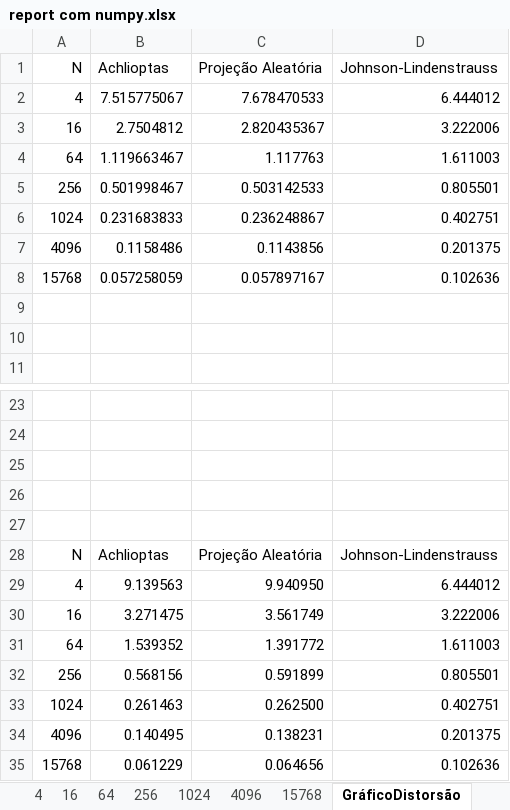
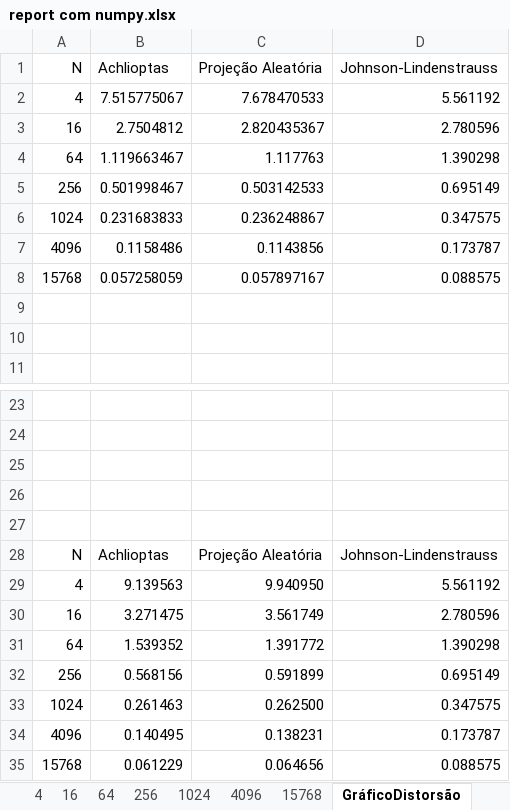
Before and after one commit to lquatrin/inf2978, an Excel workbook: report/report com numpy.xlsx, sheet GráficoDistorsão, drawn as a sheet; only a part is shown, gaps mark what is left out; values as stored, in another font and other column widths than the file's, no borders; charts and pictures not drawn; the diff names each change by its address in the sheet, - before the commit and + after, or states it on an @@ line.

Commit message:
JL atualizado

```diff
--- a/report/report com numpy.xlsx (sheet GráficoDistorsão)
+++ b/report/report com numpy.xlsx (sheet GráficoDistorsão)
-D2 (Johnson-Lindenstrauss): 6.444012
+D2 (Johnson-Lindenstrauss): 5.561192
-D3 (Johnson-Lindenstrauss): 3.222006
+D3 (Johnson-Lindenstrauss): 2.780596
-D4 (Johnson-Lindenstrauss): 1.611003
+D4 (Johnson-Lindenstrauss): 1.390298
-D5 (Johnson-Lindenstrauss): 0.805501
+D5 (Johnson-Lindenstrauss): 0.695149
-D6 (Johnson-Lindenstrauss): 0.402751
+D6 (Johnson-Lindenstrauss): 0.347575
-D7 (Johnson-Lindenstrauss): 0.201375
+D7 (Johnson-Lindenstrauss): 0.173787
-D8 (Johnson-Lindenstrauss): 0.102636
+D8 (Johnson-Lindenstrauss): 0.088575
-D29 (Johnson-Lindenstrauss): 6.444012
+D29 (Johnson-Lindenstrauss): 5.561192
-D30 (Johnson-Lindenstrauss): 3.222006
+D30 (Johnson-Lindenstrauss): 2.780596
-D31 (Johnson-Lindenstrauss): 1.611003
+D31 (Johnson-Lindenstrauss): 1.390298
-D32 (Johnson-Lindenstrauss): 0.805501
+D32 (Johnson-Lindenstrauss): 0.695149
-D33 (Johnson-Lindenstrauss): 0.402751
+D33 (Johnson-Lindenstrauss): 0.347575
-D34 (Johnson-Lindenstrauss): 0.201375
+D34 (Johnson-Lindenstrauss): 0.173787
-D35 (Johnson-Lindenstrauss): 0.102636
+D35 (Johnson-Lindenstrauss): 0.088575
```
Also changed, not shown: other sheet tabs, charts or pictures.
